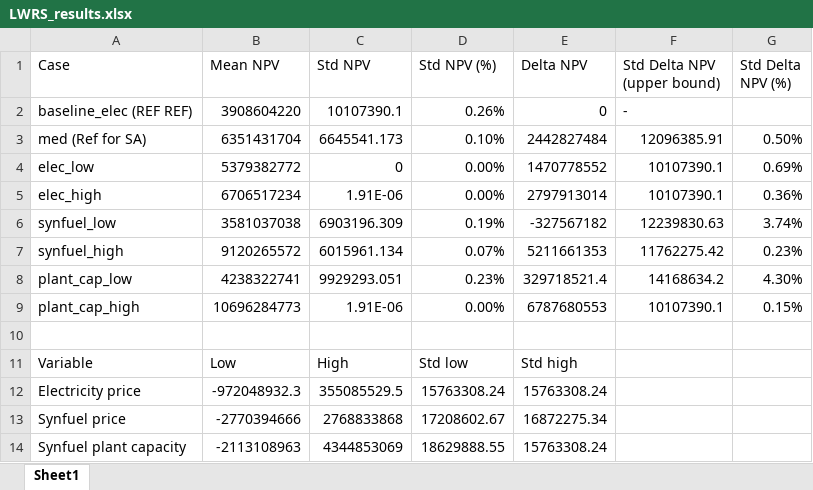
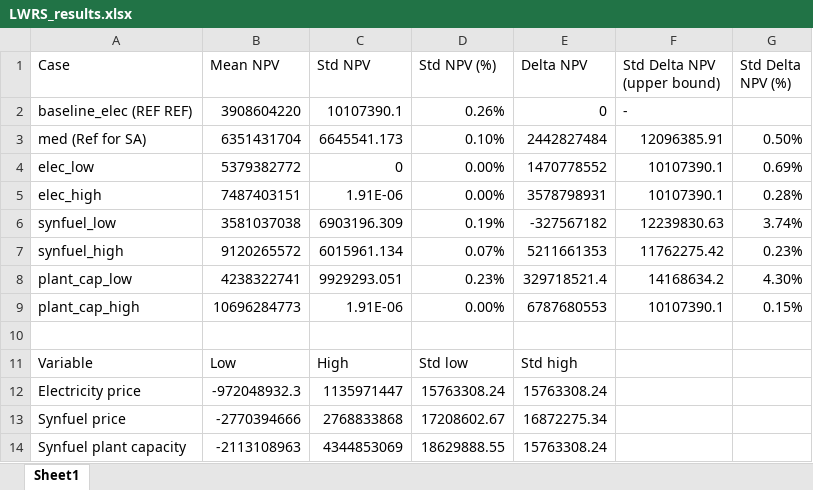
Before and after one commit to idaholab/FORCE, an Excel workbook: use_cases/LWRS/LWRS_results.xlsx, sheet Sheet1, drawn as a sheet; values as stored, in another font and other column widths than the file's, no borders; charts and pictures not drawn; the diff names each change by its address in the sheet, - before the commit and + after, or states it on an @@ line.

Commit message:
Add new elec high result to tornado chart plot

```diff
--- a/use_cases/LWRS/LWRS_results.xlsx (sheet Sheet1)
+++ b/use_cases/LWRS/LWRS_results.xlsx (sheet Sheet1)
-B5 (Mean NPV): 6706517234
+B5 (Mean NPV): 7487403151
-E5 (Delta NPV): 2797913014
+E5 (Delta NPV): 3578798931
-G5 (Std Delta NPV (%)): 0.36%
+G5 (Std Delta NPV (%)): 0.28%
-C12 (Std NPV): 355085529.5
+C12 (Std NPV): 1135971447
```
Also changed, not shown: charts or pictures.
